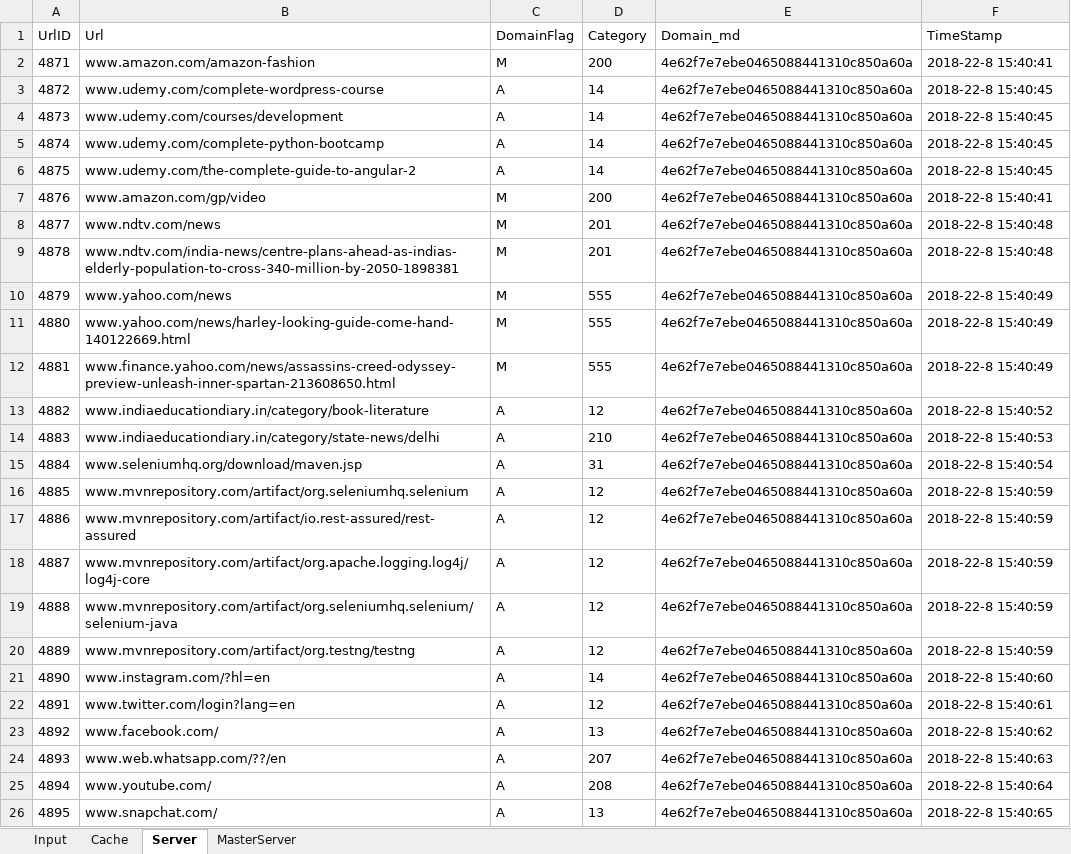
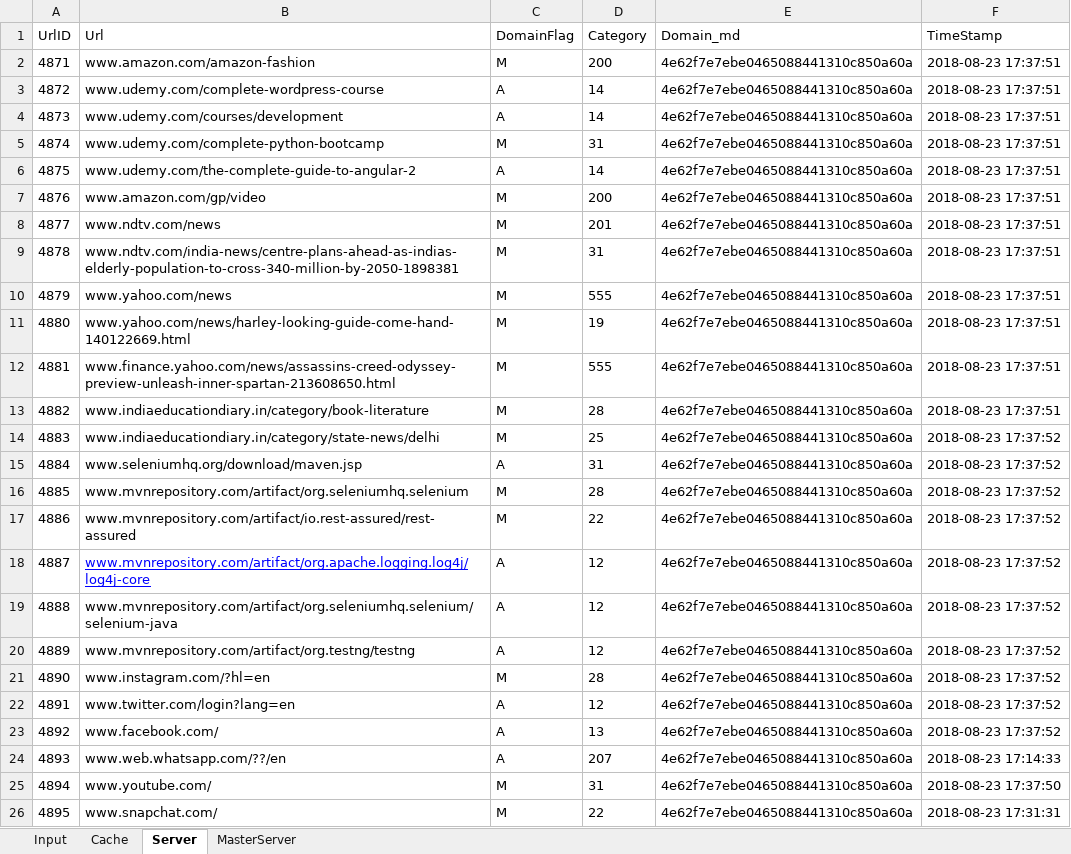
Before and after one commit to dashreeanil/Quick_Heal_21_08_2018, an Excel workbook: Downloads/PKBhi_QuickHeal-master/Quick_Heal_POC/src/main/resources/data/URLCATData.xlsx, sheet Server, drawn as a sheet; only a part is shown; values as stored, in another font and other column widths than the file's, no borders; the diff covers the shown part only; the diff names each change by its address in the sheet, - before the commit and + after, or states it on an @@ line.

```diff
--- a/Downloads/PKBhi_QuickHeal-master/Quick_Heal_POC/src/main/resources/data/URLCATData.xlsx (sheet Server)
+++ b/Downloads/PKBhi_QuickHeal-master/Quick_Heal_POC/src/main/resources/data/URLCATData.xlsx (sheet Server)
-F2 (TimeStamp): 2018-22-8 15:40:41
+F2 (TimeStamp): 2018-08-23 17:37:51
-F3:F6 (TimeStamp): 2018-22-8 15:40:45
+F3:F6 (TimeStamp): 2018-08-23 17:37:51
-C5 (DomainFlag): A
+C5 (DomainFlag): M
-D5 (Category): 14
+D5 (Category): 31
-F7 (TimeStamp): 2018-22-8 15:40:41
+F7 (TimeStamp): 2018-08-23 17:37:51
-F8:F9 (TimeStamp): 2018-22-8 15:40:48
+F8:F9 (TimeStamp): 2018-08-23 17:37:51
-D9 (Category): 201
+D9 (Category): 31
-F10:F12 (TimeStamp): 2018-22-8 15:40:49
+F10:F12 (TimeStamp): 2018-08-23 17:37:51
-D11 (Category): 555
+D11 (Category): 19
-C13:C14 (DomainFlag): A
+C13:C14 (DomainFlag): M
-D13 (Category): 12
+D13 (Category): 28
-F13 (TimeStamp): 2018-22-8 15:40:52
+F13 (TimeStamp): 2018-08-23 17:37:51
-D14 (Category): 210
+D14 (Category): 25
-F14 (TimeStamp): 2018-22-8 15:40:53
+F14 (TimeStamp): 2018-08-23 17:37:52
-F15 (TimeStamp): 2018-22-8 15:40:54
+F15 (TimeStamp): 2018-08-23 17:37:52
-C16:C17 (DomainFlag): A
+C16:C17 (DomainFlag): M
-D16 (Category): 12
+D16 (Category): 28
-F16:F20 (TimeStamp): 2018-22-8 15:40:59
+F16:F20 (TimeStamp): 2018-08-23 17:37:52
-D17 (Category): 12
+D17 (Category): 22
@@ B18 underline: off → on, text colour: black → #0000FF @@
-C21 (DomainFlag): A
+C21 (DomainFlag): M
-D21 (Category): 14
+D21 (Category): 28
-F21 (TimeStamp): 2018-22-8 15:40:60
+F21 (TimeStamp): 2018-08-23 17:37:52
-F22 (TimeStamp): 2018-22-8 15:40:61
+F22 (TimeStamp): 2018-08-23 17:37:52
-F23 (TimeStamp): 2018-22-8 15:40:62
+F23 (TimeStamp): 2018-08-23 17:37:52
-F24 (TimeStamp): 2018-22-8 15:40:63
+F24 (TimeStamp): 2018-08-23 17:14:33
-C25:C26 (DomainFlag): A
+C25:C26 (DomainFlag): M
-D25 (Category): 208
+D25 (Category): 31
-F25 (TimeStamp): 2018-22-8 15:40:64
+F25 (TimeStamp): 2018-08-23 17:37:50
-D26 (Category): 13
+D26 (Category): 22
-F26 (TimeStamp): 2018-22-8 15:40:65
+F26 (TimeStamp): 2018-08-23 17:31:31
```
Also changed, not shown: 26 edited cells elsewhere in this sheet, 20 other files.
